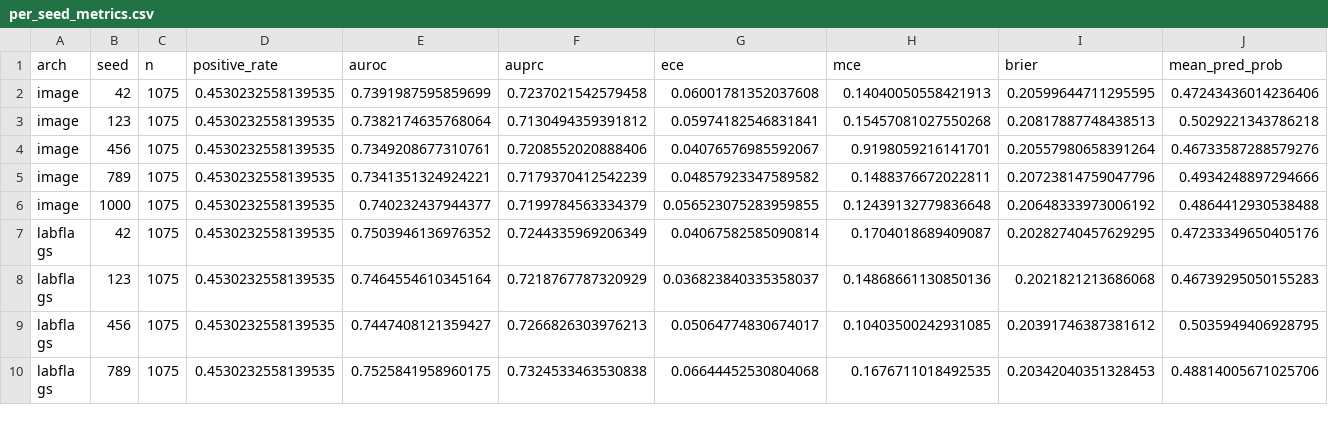
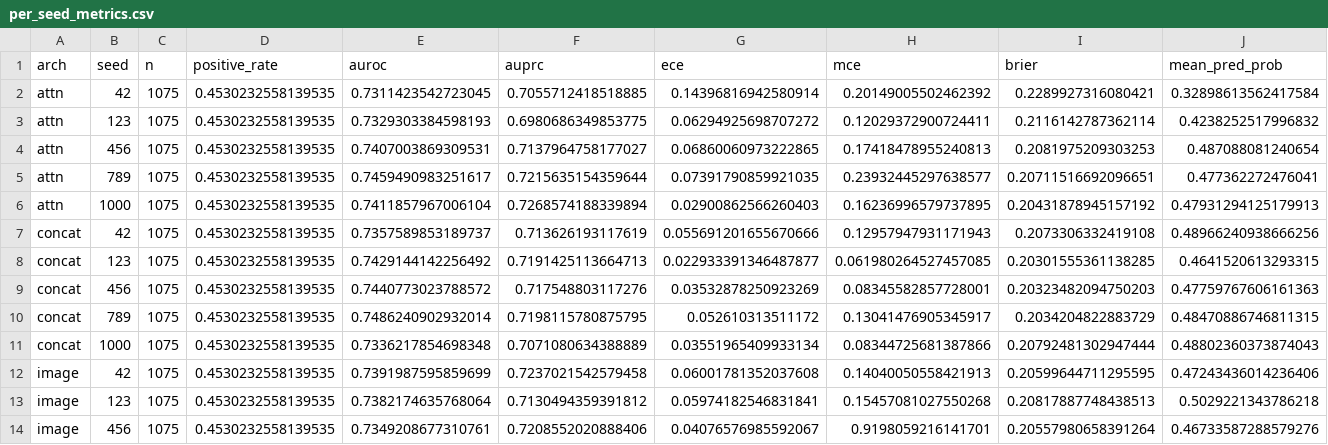
Before and after one commit to wa5rx3/MultiModalPneumonia, a CSV file: artifacts/evaluation/multiseed/per_seed_metrics.csv, drawn as a sheet; only a part is shown; the shorter side is filled out with more unchanged rows; the diff names each change by its address in the sheet, - before the commit and + after, or states it on an @@ line.

```diff
--- a/artifacts/evaluation/multiseed/per_seed_metrics.csv
+++ b/artifacts/evaluation/multiseed/per_seed_metrics.csv
+row 2: attn | 42 | 1075 | 0.4530232558139535 | 0.7311423542723045 | 0.7055712418518885 | 0.14396816942580914 | 0.20149005502462392 | 0.2289927316080421 | 0.32898613562417584
+row 3: attn | 123 | 1075 | 0.4530232558139535 | 0.7329303384598193 | 0.6980686349853775 | 0.06294925698707272 | 0.12029372900724411 | 0.2116142787362114 | 0.4238252517996832
+row 4: attn | 456 | 1075 | 0.4530232558139535 | 0.7407003869309531 | 0.7137964758177027 | 0.06860060973222865 | 0.17418478955240813 | 0.2081975209303253 | 0.487088081240654
+row 5: attn | 789 | 1075 | 0.4530232558139535 | 0.7459490983251617 | 0.7215635154359644 | 0.07391790859921035 | 0.23932445297638577 | 0.20711516692096651 | 0.477362272476041
+row 6: attn | 1000 | 1075 | 0.4530232558139535 | 0.7411857967006104 | 0.7268574188339894 | 0.02900862566260403 | 0.16236996579737895 | 0.20431878945157192 | 0.47931294125179913
+row 7: concat | 42 | 1075 | 0.4530232558139535 | 0.7357589853189737 | 0.713626193117619 | 0.055691201655670666 | 0.12957947931171943 | 0.2073306332419108 | 0.48966240938666256
+row 8: concat | 123 | 1075 | 0.4530232558139535 | 0.7429144142256492 | 0.7191425113664713 | 0.022933391346487877 | 0.061980264527457085 | 0.20301555361138285 | 0.4641520613293315
+row 9: concat | 456 | 1075 | 0.4530232558139535 | 0.7440773023788572 | 0.717548803117276 | 0.03532878250923269 | 0.08345582857728001 | 0.20323482094750203 | 0.47759767606161363
+row 10: concat | 789 | 1075 | 0.4530232558139535 | 0.7486240902932014 | 0.7198115780875795 | 0.052610313511172 | 0.13041476905345917 | 0.2034204822883729 | 0.48470886746811315
+row 11: concat | 1000 | 1075 | 0.4530232558139535 | 0.7336217854698348 | 0.7071080634388889 | 0.03551965409933134 | 0.08344725681387866 | 0.20792481302947444 | 0.48802360373874043
```
Also changed, not shown: artifacts/evaluation/multiseed/per_seed_paired_delta.csv, 6 other files.
